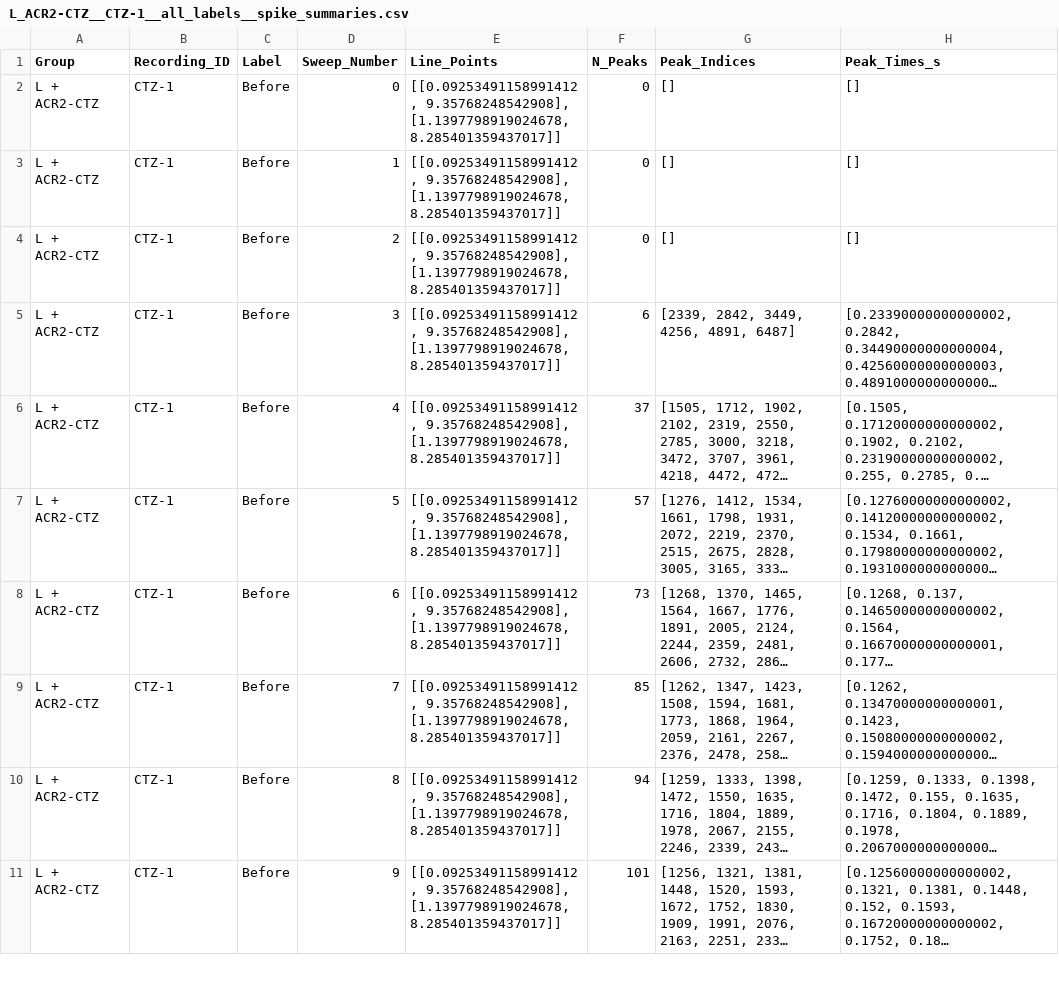
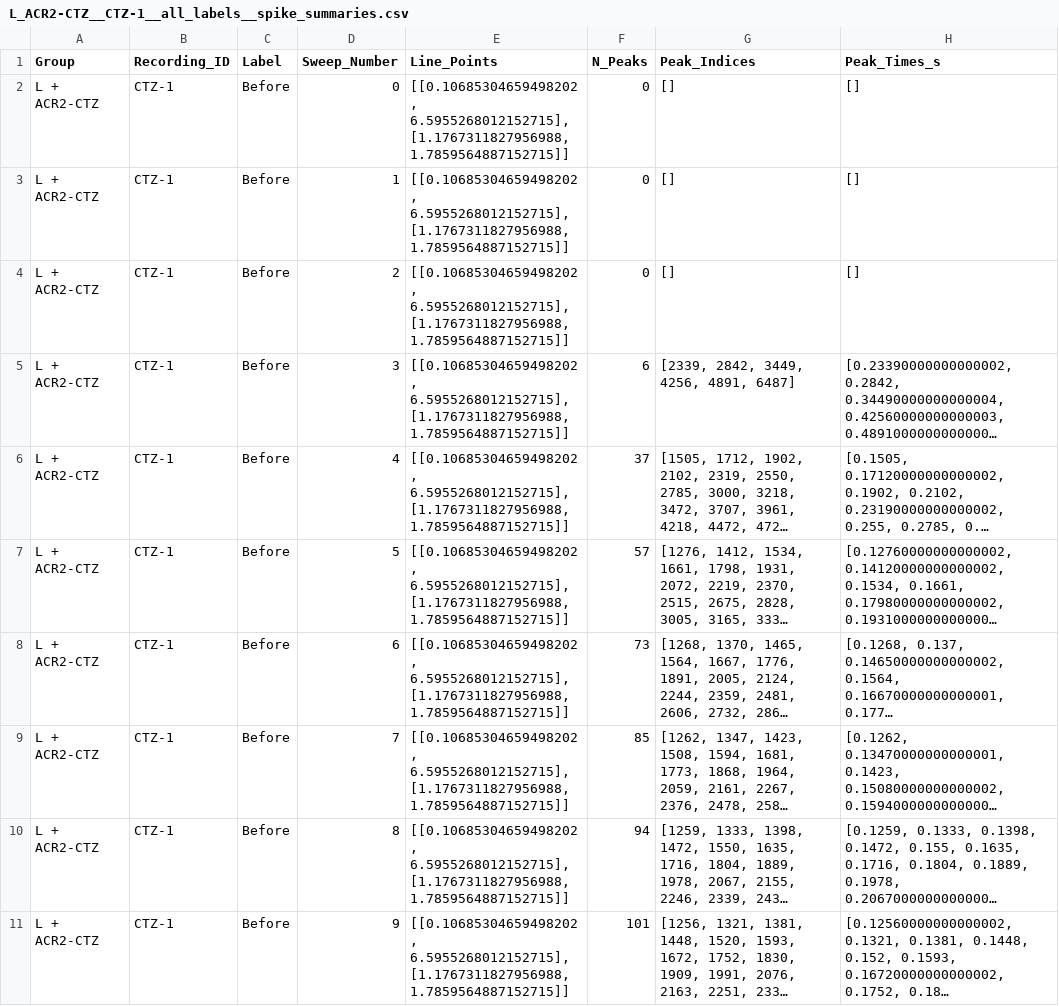
Before and after one commit to ecresp1el/lmc_spikes_crespoetal2023, a CSV file: patch_spike_output_gui/L_ACR2-CTZ__CTZ-1__all_labels__spike_summaries.csv, drawn as a sheet; only a part is shown; long unchanged cells end in …; the diff covers the shown part only; the diff names each change by its address in the sheet, - before the commit and + after, or states it on an @@ line.

Commit message:
Add spike event and summary data for CTZ-6, CTZ-7, CTZ-8, and CTZ-9 recordings
- Created spike events CSV files for CTZ-6, CTZ-7, CTZ-8, and CTZ-9, including peak indices, times, and voltages.
- Added corresponding spike summaries CSV files for CTZ-6, CTZ-7, CTZ-8, and CTZ-9, detailing line points, number of peaks, peak indices, and peak times.
- Included both 'Before' and 'After' labels for each recording to facilitate comparative analysis.

```diff
--- a/patch_spike_output_gui/L_ACR2-CTZ__CTZ-1__all_labels__spike_summaries.csv
+++ b/patch_spike_output_gui/L_ACR2-CTZ__CTZ-1__all_labels__spike_summaries.csv
-E2:E11 (Line_Points): [[0.09253491158991412, 9.35768248542908], [1.1397798919024678, 8.285401359437017]]
+E2:E11 (Line_Points): [[0.10685304659498202, 6.5955268012152715], [1.1767311827956988, 1.7859564887152715]]
```
Also changed, not shown: 10 edited cells elsewhere in this file, 37 other files.
